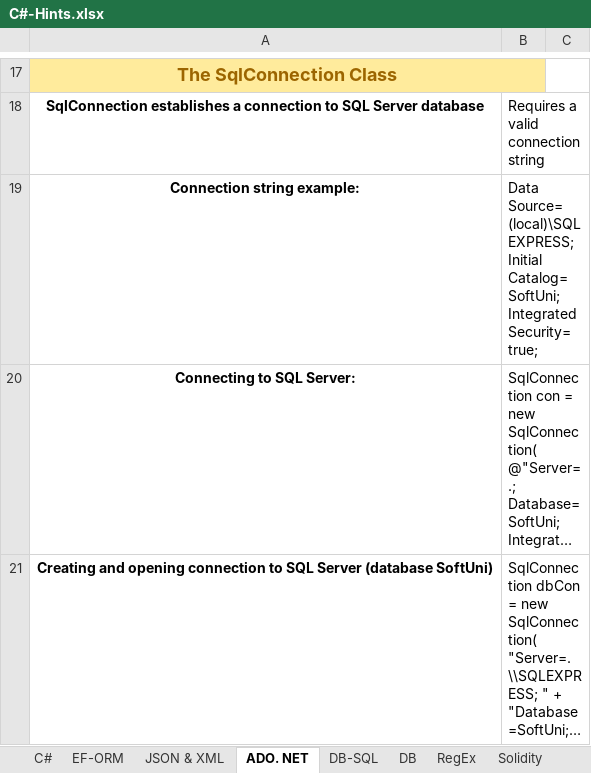
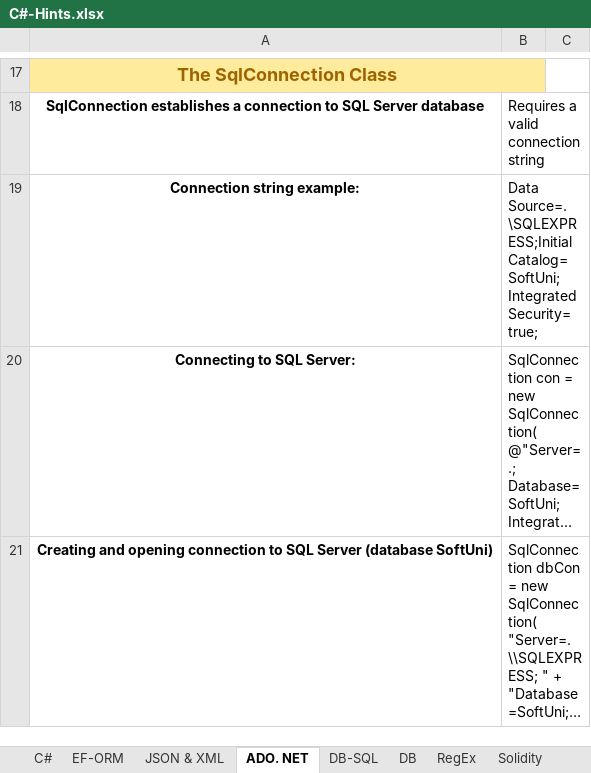
Before and after one commit to vladosfi/SoftUni, an Excel workbook: C#-Hints.xlsx, sheet ADO. NET, drawn as a sheet; only a part is shown, gaps mark what is left out; long unchanged cells end in …; values as stored, in another font and other column widths than the file's, no borders; the diff names each change by its address in the sheet, - before the commit and + after, or states it on an @@ line.

```diff
--- a/C#-Hints.xlsx (sheet ADO. NET)
+++ b/C#-Hints.xlsx (sheet ADO. NET)
-B19: Data Source=(local)\SQLEXPRESS;Initial Catalog=SoftUni;Integrated Security=true;
+B19: Data Source=.\SQLEXPRESS;Initial Catalog=SoftUni;Integrated Security=true;
```
Also changed, not shown: 26 other files.
